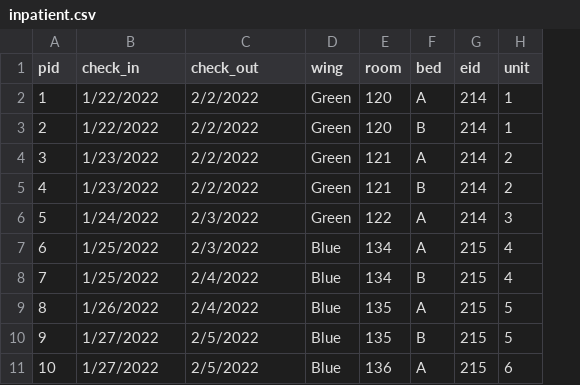
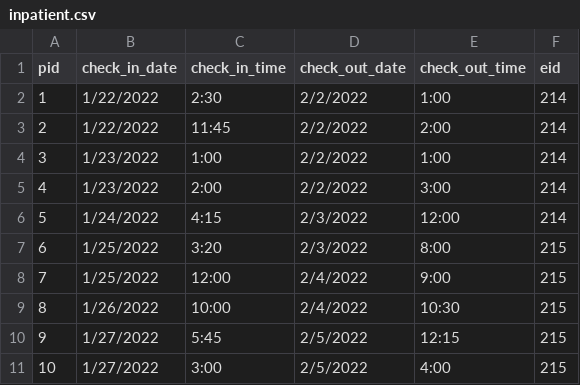
Before and after one commit to onahte/cs631, a CSV file: app/static/uploads/inpatient.csv, drawn as a sheet; removed rows and columns are numbered as before the commit, all else as after; the diff names each change by its address in the sheet, - before the commit and + after, or states it on an @@ line.

```diff
--- a/app/static/uploads/inpatient.csv
+++ b/app/static/uploads/inpatient.csv
+column C (check_in_time), rows 2-11: 2:30 | 11:45 | 1:00 | 2:00 | 4:15 | 3:20 | 12:00 | 10:00 | 5:45 | 3:00
-column D (wing), rows 2-11: Green | Green | Green | Green | Green | Blue | Blue | Blue | Blue | Blue
-column E (room), rows 2-11: 120 | 120 | 121 | 121 | 122 | 134 | 134 | 135 | 135 | 136
-column F (bed), rows 2-11: A | B | A | B | A | A | B | A | B | A
+column E (check_out_time), rows 2-11: 1:00 | 2:00 | 1:00 | 3:00 | 12:00 | 8:00 | 9:00 | 10:30 | 12:15 | 4:00
-column H (unit), rows 2-11: 1 | 1 | 2 | 2 | 3 | 4 | 4 | 5 | 5 | 6
-B1: check_in
+B1: check_in_date
-D1: check_out
+D1: check_out_date
```
Also changed, not shown: app/static/uploads/illness.csv, app/static/uploads/salary.csv, 33 other files.
